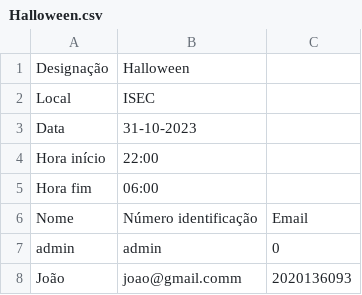
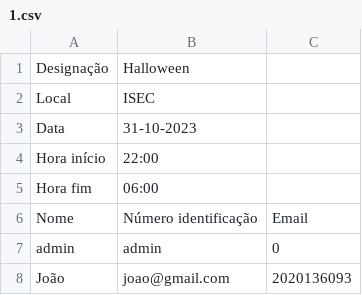
Before and after one commit to joaosantoss12/Presence-Register-App, a CSV file: src/files/1.csv (was src/files/Halloween.csv), drawn as a sheet.

```diff
--- a/src/files/Halloween.csv
+++ b/src/files/1.csv
@@ -7,2 +7,2 @@
 "admin";"admin";"0"
-"João";"joao@gmail.comm";"2020136093"
+"João";"joao@gmail.com";"2020136093"
```
Also changed, not shown: 11 other files.
